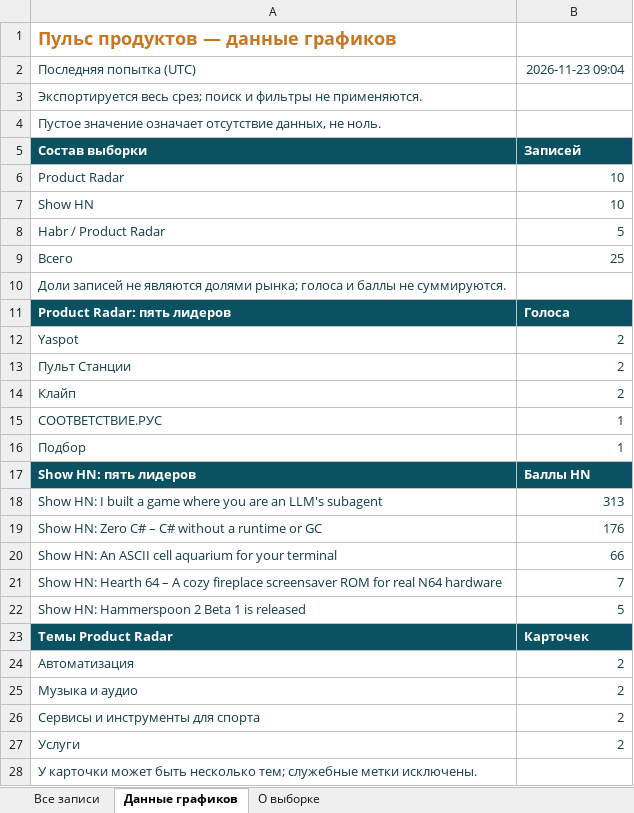
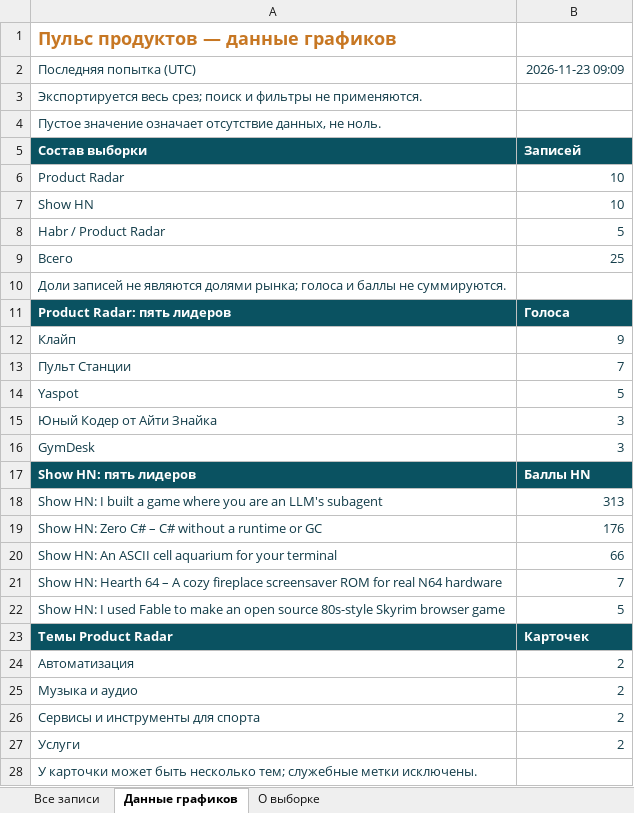
Before and after one commit to VidosIQ/PM-pulse-radar, an Excel workbook: docs/product-pulse.xlsx, sheet Данные графиков, drawn as a sheet; values as stored, in another font and other column widths than the file's, no borders; removed rows and columns are numbered as before the commit, all else as after; the diff names each change by its address in the sheet, - before the commit and + after, or states it on an @@ line.

```diff
--- a/docs/product-pulse.xlsx (sheet Данные графиков)
+++ b/docs/product-pulse.xlsx (sheet Данные графиков)
-B2: 2026-11-23 09:04
+B2: 2026-11-23 09:09
-row 12: Yaspot | 2
-row 13: Пульт Станции | 2
-B12: 2
+B12: 9
-row 15: СООТВЕТСТВИЕ.РУС | 1
-row 16: Подбор | 1
+row 13: Пульт Станции | 7
+row 14: Yaspot | 5
+row 15: Юный Кодер от Айти Знайка | 3
+row 16: GymDesk | 3
-A22: Show HN: Hammerspoon 2 Beta 1 is released
+A22: Show HN: I used Fable to make an open source 80s-style Skyrim browser game
```
Also changed, not shown: sheet Все записи, sheet О выборке, 2 other files.
